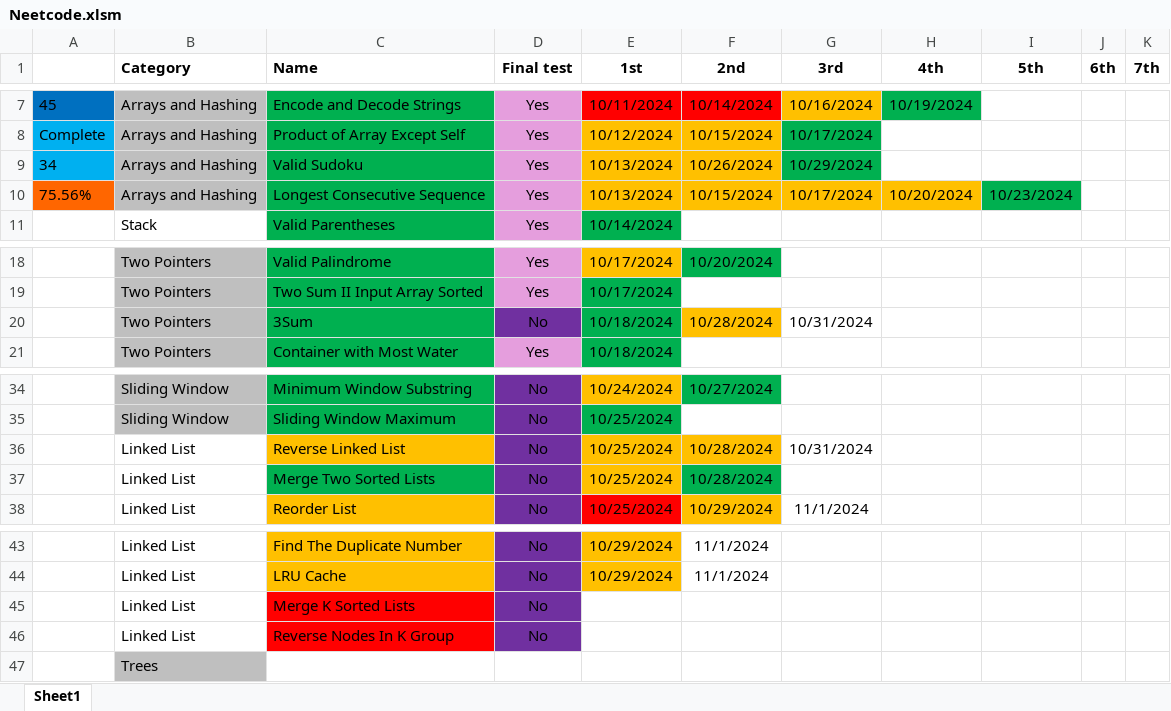
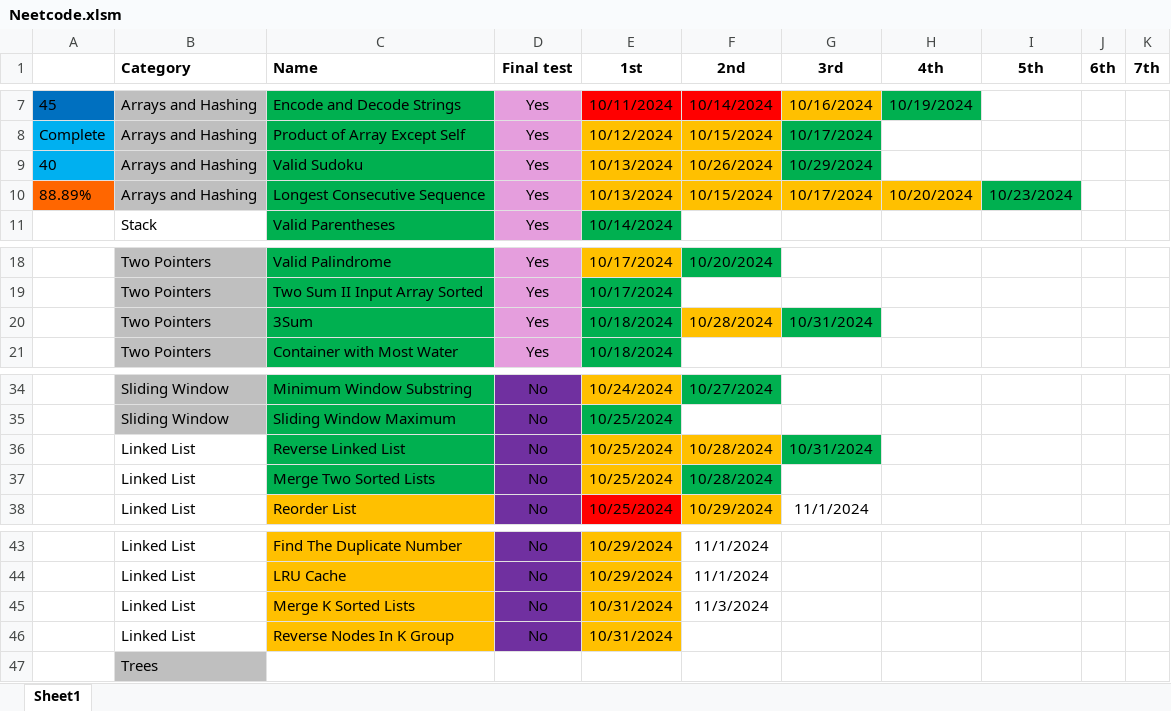
Before and after one commit to CarlosGEA/Neetcode, an Excel workbook: Neetcode.xlsm, sheet Sheet1, drawn as a sheet; only a part is shown, gaps mark what is left out; values as stored, in another font and other column widths than the file's, no borders; the diff names each change by its address in the sheet, - before the commit and + after, or states it on an @@ line.

Commit message:
completed linked lists

```diff
--- a/Neetcode.xlsm (sheet Sheet1)
+++ b/Neetcode.xlsm (sheet Sheet1)
-A9: 34
+A9: 40
-A10: 75.56%
+A10: 88.89%
-D20 (Final test): No
+D20 (Final test): Yes
-D20 fill: #7030A0
+D20 fill: #E59EDD
-G20 fill: none
+G20 fill: #00B050
-C36 fill: #FFC000
+C36 fill: #00B050
-G36 fill: none
+G36 fill: #00B050
-C45:C46 fill: #FF0000
+C45:C46 fill: #FFC000
-E45:E46 (1st): (empty)
+E45:E46 (1st): 10/31/2024
-E45:E46 fill: none
+E45:E46 fill: #FFC000
-F45 (2nd): (empty)
+F45 (2nd): 11/3/2024
```
Also changed, not shown: 5 other files.
